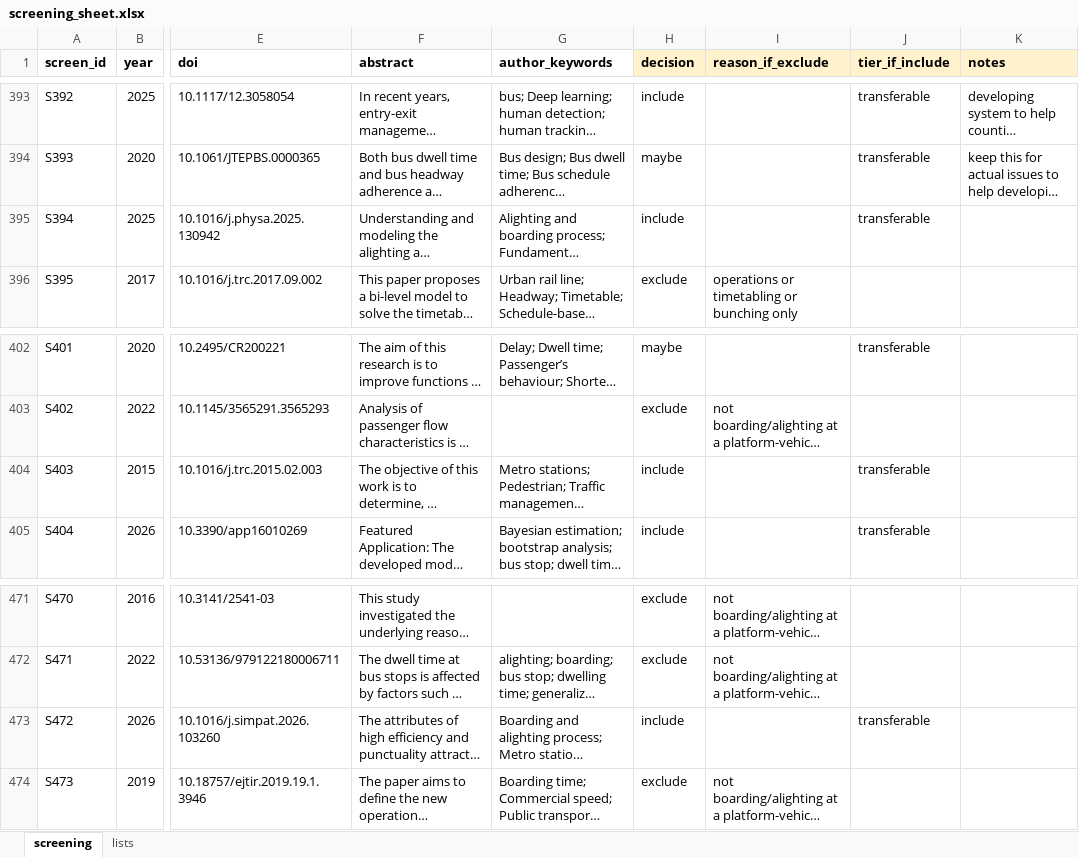
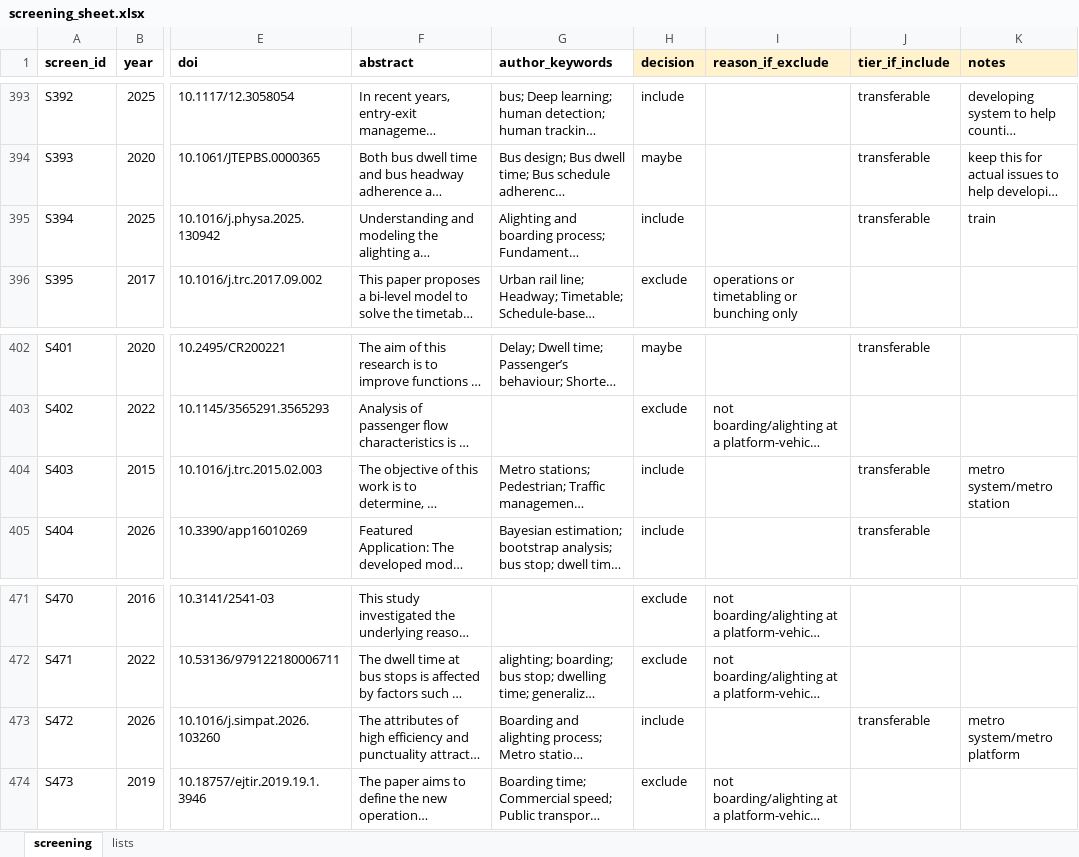
Before and after one commit to damarpd/research-progress, an Excel workbook: progress/SLR/screening_sheet.xlsx, sheet screening, drawn as a sheet; only a part is shown, gaps mark what is left out; long unchanged cells end in …; values as stored, in another font and other column widths than the file's, no borders; the diff covers the shown part only; the diff names each change by its address in the sheet, - before the commit and + after, or states it on an @@ line.

```diff
--- a/progress/SLR/screening_sheet.xlsx (sheet screening)
+++ b/progress/SLR/screening_sheet.xlsx (sheet screening)
-K395 (notes): (empty)
+K395 (notes): train
-K404 (notes): (empty)
+K404 (notes): metro system/metro station
-K473 (notes): (empty)
+K473 (notes): metro system/metro platform
```
Also changed, not shown: 8 edited cells elsewhere in this sheet, 2 other files.
